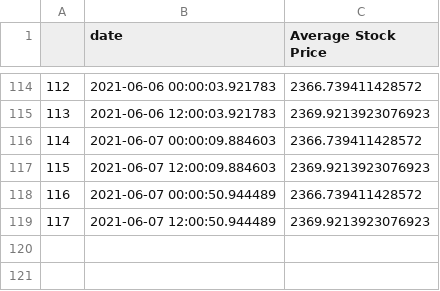
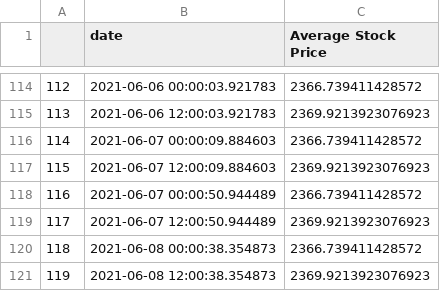
Before and after one commit to evayl2/Twitter-Stock-Sentiment-Analysis, a CSV file: seven_day_prices.csv, drawn as a sheet; only a part is shown, gaps mark what is left out; the diff names each change by its address in the sheet, - before the commit and + after, or states it on an @@ line.

```diff
--- a/seven_day_prices.csv
+++ b/seven_day_prices.csv
+row 120: 118 | 2021-06-08 00:00:38.354873 | 2366.739411428572
+row 121: 119 | 2021-06-08 12:00:38.354873 | 2369.9213923076923
```
Also changed, not shown: tweet_data/hashtag_tweet_sentiment.csv, weighed_tweet_scores.csv, 3 other files.
